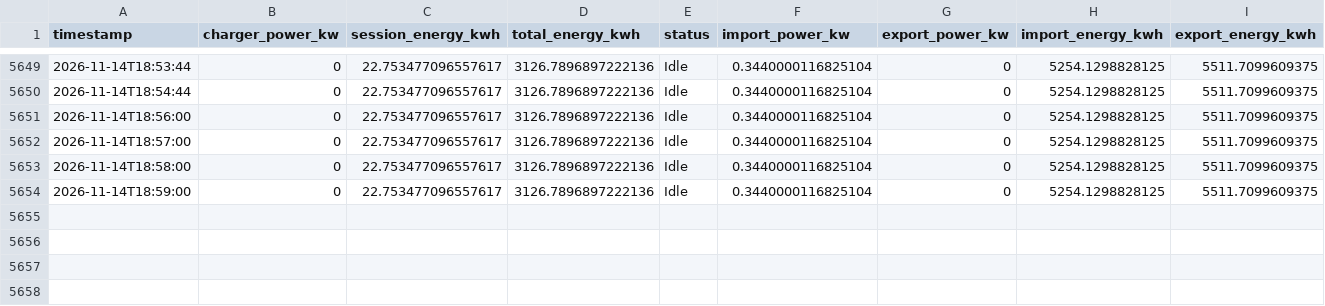
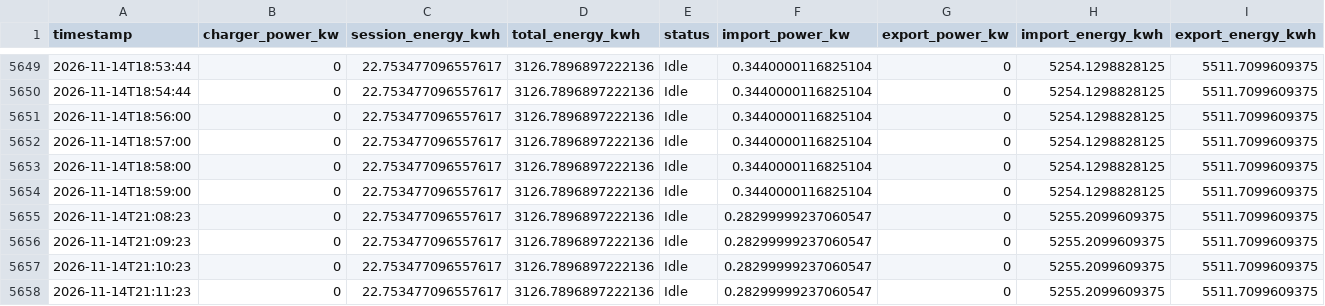
Before and after one commit to graziek9/ease-logger, a CSV file: easee_log.csv, drawn as a sheet; only a part is shown, gaps mark what is left out.

Commit message:
log 2026-11-14T21:12:22Z

```diff
--- a/easee_log.csv
+++ b/easee_log.csv
@@ -5654 +5654,5 @@ timestamp,charger_power_kw,session_energy_kwh,total_energy_kwh,status,import_pow
 2026-11-14T18:59:00,0,22.753477096557617,3126.7896897222136,Idle,0.3440000116825104,0,5254.1298828125,5511.7099609375
+2026-11-14T21:08:23,0,22.753477096557617,3126.7896897222136,Idle,0.28299999237060547,0,5255.2099609375,5511.7099609375
+2026-11-14T21:09:23,0,22.753477096557617,3126.7896897222136,Idle,0.28299999237060547,0,5255.2099609375,5511.7099609375
+2026-11-14T21:10:23,0,22.753477096557617,3126.7896897222136,Idle,0.28299999237060547,0,5255.2099609375,5511.7099609375
+2026-11-14T21:11:23,0,22.753477096557617,3126.7896897222136,Idle,0.28299999237060547,0,5255.2099609375,5511.7099609375
```
